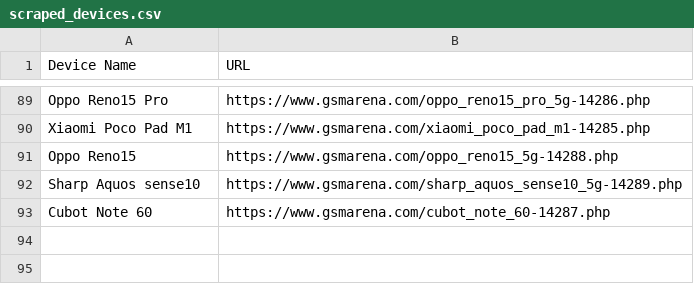
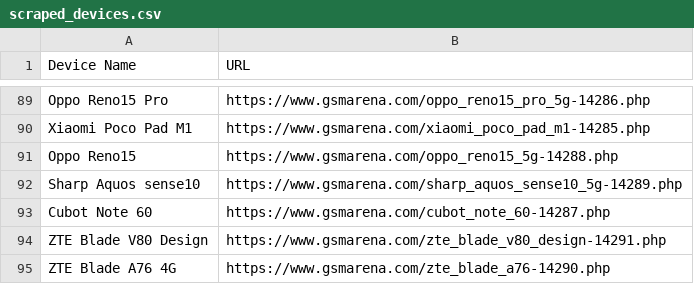
Before and after one commit to fahim12064/gsm_latest_data_full_automation, a CSV file: scraped_devices.csv, drawn as a sheet; only a part is shown, gaps mark what is left out.

```diff
--- a/scraped_devices.csv
+++ b/scraped_devices.csv
@@ -93 +93,3 @@ Sharp Aquos sense10,https://www.gsmarena.com/sharp_aquos_sense10_5g-14289.php
 Cubot Note 60,https://www.gsmarena.com/cubot_note_60-14287.php
+ZTE Blade V80 Design,https://www.gsmarena.com/zte_blade_v80_design-14291.php
+ZTE Blade A76 4G,https://www.gsmarena.com/zte_blade_a76-14290.php
```
Also changed, not shown: 6 other files.
